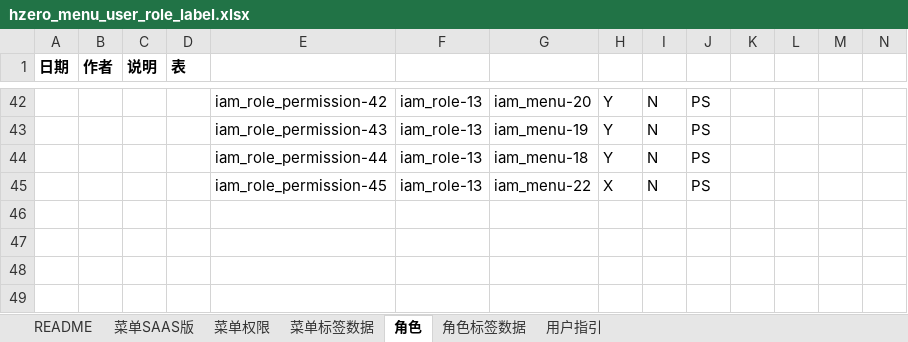
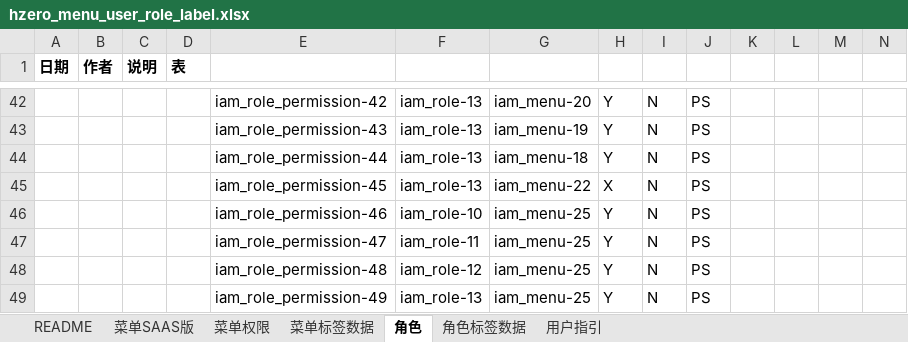
Before and after one commit to open-hand/knowledgebase-service, an Excel workbook: src/main/resources/script/db/init-data/knowledgebase_service/hzero_platform/hzero_menu_user_role_label.xlsx, sheet 角色, drawn as a sheet; only a part is shown, gaps mark what is left out; values as stored, in another font and other column widths than the file's, no borders; rows hold the shown columns only; the diff names each change by its address in the sheet, - before the commit and + after, or states it on an @@ line.

Commit message:
[ADD]add permissions

```diff
--- a/src/main/resources/script/db/init-data/knowledgebase_service/hzero_platform/hzero_menu_user_role_label.xlsx (sheet 角色)
+++ b/src/main/resources/script/db/init-data/knowledgebase_service/hzero_platform/hzero_menu_user_role_label.xlsx (sheet 角色)
+row 46:  |  |  |  | iam_role_permission-46 | iam_role-10 | iam_menu-25 | Y | N | PS
+row 47:  |  |  |  | iam_role_permission-47 | iam_role-11 | iam_menu-25 | Y | N | PS
+row 48:  |  |  |  | iam_role_permission-48 | iam_role-12 | iam_menu-25 | Y | N | PS
+row 49:  |  |  |  | iam_role_permission-49 | iam_role-13 | iam_menu-25 | Y | N | PS
```
Also changed, not shown: sheet 菜单SAAS版, sheet 菜单权限, sheet 用户指引.
